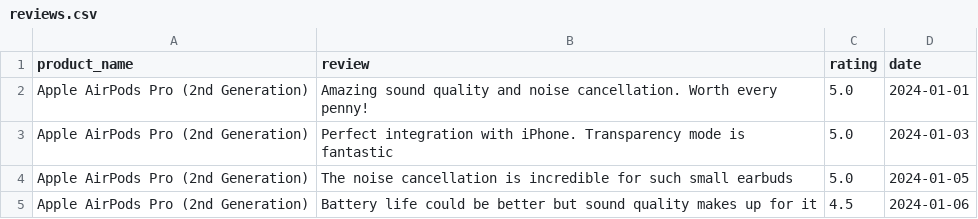
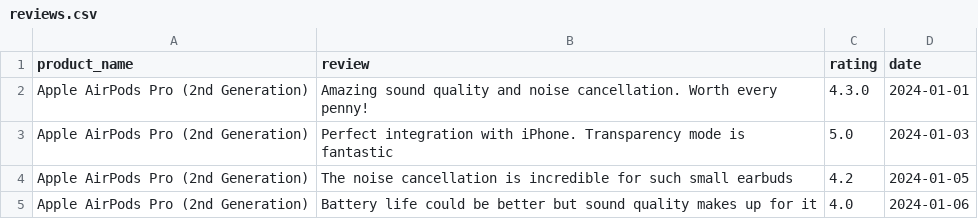
Before and after one commit to uditnegi16/Real-Time-Competitor-Strategy-Tracker-for-E-Commerce, a CSV file: reviews.csv, drawn as a sheet; only a part is shown; the diff covers the shown part only.

```diff
--- a/reviews.csv
+++ b/reviews.csv
@@ -1,5 +1,5 @@
 product_name,review,rating,date
-Apple AirPods Pro (2nd Generation),Amazing sound quality and noise cancellation. Worth every penny!,5.0,2024-01-01
+Apple AirPods Pro (2nd Generation),Amazing sound quality and noise cancellation. Worth every penny!,4.3.0,2024-01-01
 Apple AirPods Pro (2nd Generation),Perfect integration with iPhone. Transparency mode is fantastic,5.0,2024-01-03
-Apple AirPods Pro (2nd Generation),The noise cancellation is incredible for such small earbuds,5.0,2024-01-05
-Apple AirPods Pro (2nd Generation),Battery life could be better but sound quality makes up for it,4.5,2024-01-06
+Apple AirPods Pro (2nd Generation),The noise cancellation is incredible for such small earbuds,4.2,2024-01-05
+Apple AirPods Pro (2nd Generation),Battery life could be better but sound quality makes up for it,4.0,2024-01-06
```
Also changed, not shown: 15 added rows, 29 removed rows and 7 edited cells elsewhere in this file.
